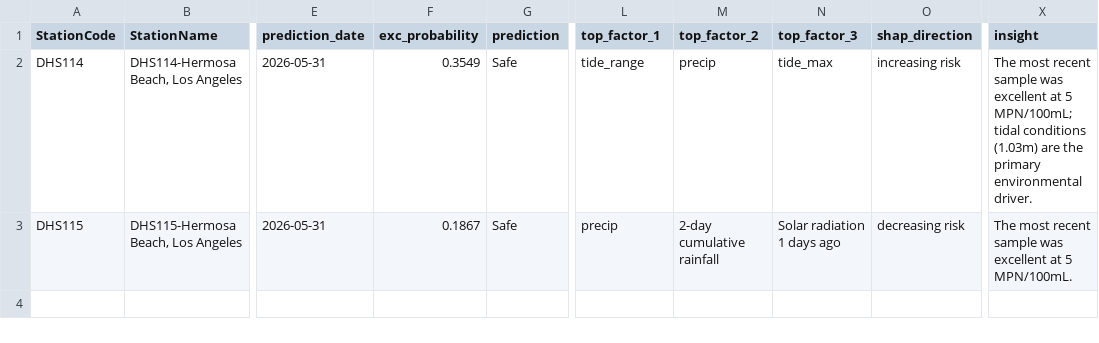
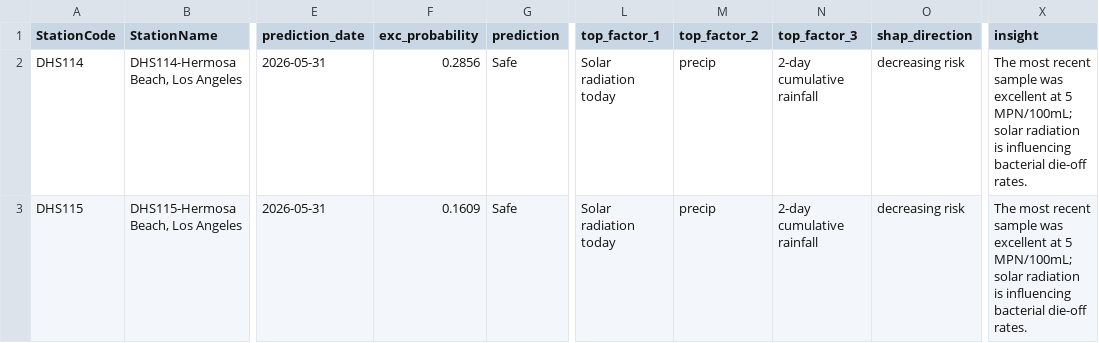
Before and after one commit to eymoney13/hermosa-pilot-dashboard, a CSV file: public/data/hermosa/nowcast_latest.csv, drawn as a sheet; only a part is shown, gaps mark what is left out; the diff names each change by its address in the sheet, - before the commit and + after, or states it on an @@ line.

```diff
--- a/public/data/hermosa/nowcast_latest.csv
+++ b/public/data/hermosa/nowcast_latest.csv
-F2 (exc_probability): 0.3549
+F2 (exc_probability): 0.2856
-L2 (top_factor_1): tide_range
+L2 (top_factor_1): Solar radiation today
-N2 (top_factor_3): tide_max
+N2 (top_factor_3): 2-day cumulative rainfall
-O2 (shap_direction): increasing risk
+O2 (shap_direction): decreasing risk
-X2 (insight): …5 MPN/100mL; tidal conditions (1.03m) are the primary environmental driver.
+X2 (insight): …5 MPN/100mL; solar radiation is influencing bacterial die-off rates.
-F3 (exc_probability): 0.1867
+F3 (exc_probability): 0.1609
-L3 (top_factor_1): precip
+L3 (top_factor_1): Solar radiation today
-M3 (top_factor_2): 2-day cumulative rainfall
+M3 (top_factor_2): precip
-N3 (top_factor_3): Solar radiation 1 days ago
+N3 (top_factor_3): 2-day cumulative rainfall
-X3 (insight): …at 5 MPN/100mL.
+X3 (insight): …at 5 MPN/100mL; solar radiation is influencing bacterial die-off rates.
```
Also changed, not shown: public/data/hermosa/forecast_3day.csv.
